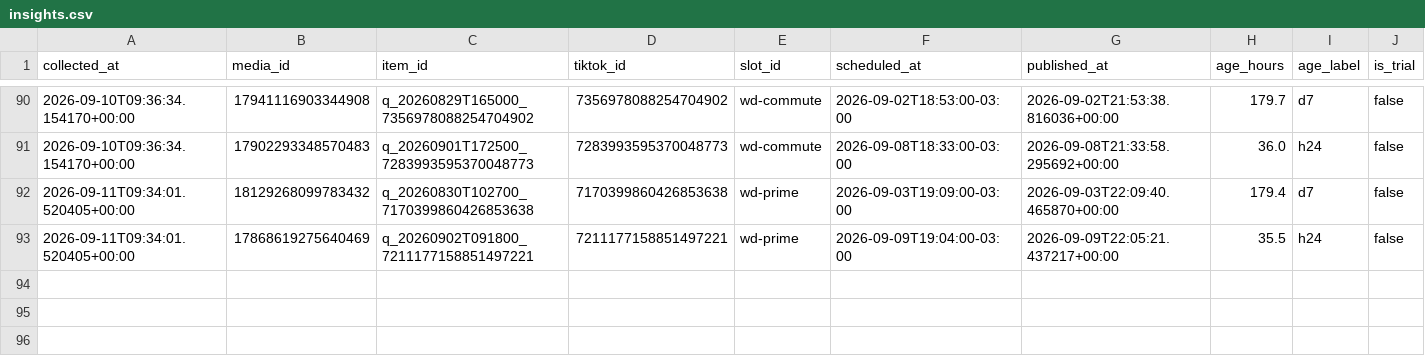
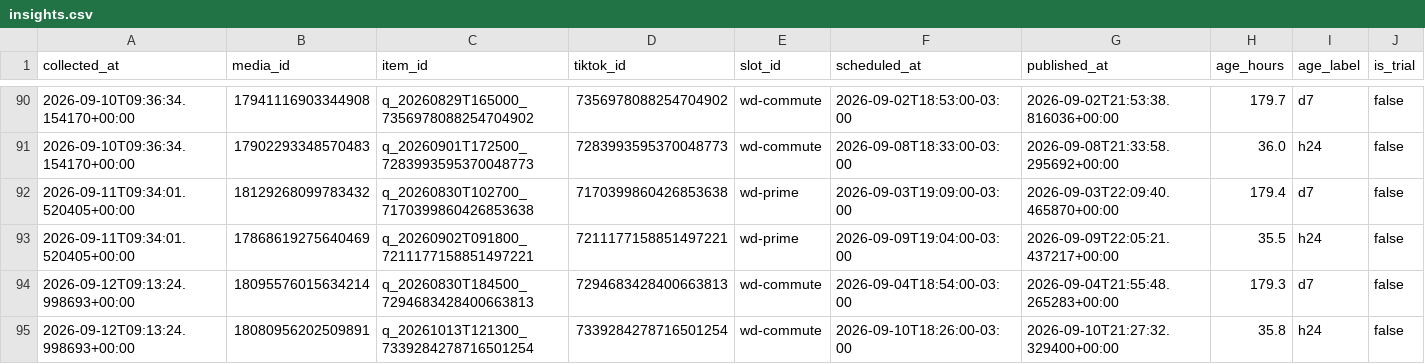
Before and after one commit to lafferreira91/tiktok_insta_lukasmax, a CSV file: data/insights.csv, drawn as a sheet; only a part is shown, gaps mark what is left out; rows hold the shown columns only; the diff names each change by its address in the sheet, - before the commit and + after, or states it on an @@ line.

Commit message:
Metricas coletadas no run 34685268816

```diff
--- a/data/insights.csv
+++ b/data/insights.csv
+row 94: 2026-09-12T09:13:24.998693+00:00 | 18095576015634214 | q_20260830T184500_7294683428400663813 | 7294683428400663813 | wd-commute | 2026-09-04T18:54:00-03:00 | 2026-09-04T21:55:48.265283+00:00 | 179.3 | d7 | false
+row 95: 2026-09-12T09:13:24.998693+00:00 | 18080956202509891 | q_20261013T121300_7339284278716501254 | 7339284278716501254 | wd-commute | 2026-09-10T18:26:00-03:00 | 2026-09-10T21:27:32.329400+00:00 | 35.8 | h24 | false
```
